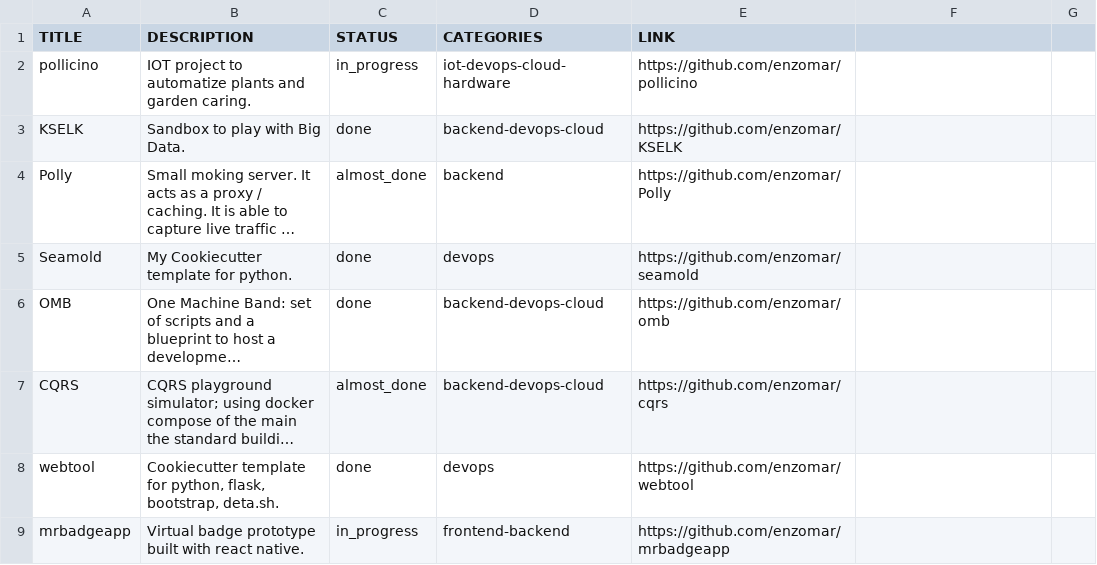
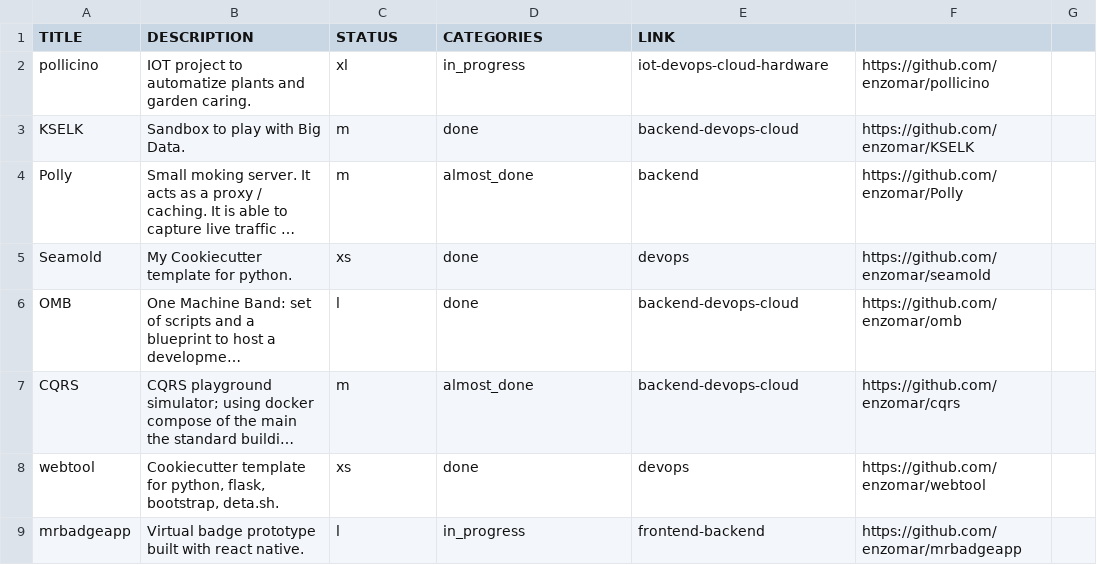
Before and after one commit to enzomar/enzomar.github.io, a CSV file: projects.csv, drawn as a sheet; only a part is shown; long unchanged cells end in …; the diff covers the shown part only; the diff names each change by its address in the sheet, - before the commit and + after, or states it on an @@ line.

```diff
--- a/projects.csv
+++ b/projects.csv
-C2 (STATUS): in_progress
+C2 (STATUS): xl
-D2 (CATEGORIES): iot-devops-cloud-hardware
+D2 (CATEGORIES): in_progress
-E2 (LINK): https://github.com/enzomar/pollicino
+E2 (LINK): iot-devops-cloud-hardware
-F2: (empty)
+F2: https://github.com/enzomar/pollicino
-C3 (STATUS): done
+C3 (STATUS): m
-D3 (CATEGORIES): backend-devops-cloud
+D3 (CATEGORIES): done
-E3 (LINK): https://github.com/enzomar/KSELK
+E3 (LINK): backend-devops-cloud
-F3: (empty)
+F3: https://github.com/enzomar/KSELK
-C4 (STATUS): almost_done
+C4 (STATUS): m
-D4 (CATEGORIES): backend
+D4 (CATEGORIES): almost_done
-E4 (LINK): https://github.com/enzomar/Polly
+E4 (LINK): backend
-F4: (empty)
+F4: https://github.com/enzomar/Polly
-C5 (STATUS): done
+C5 (STATUS): xs
-D5 (CATEGORIES): devops
+D5 (CATEGORIES): done
-E5 (LINK): https://github.com/enzomar/seamold
+E5 (LINK): devops
-F5: (empty)
+F5: https://github.com/enzomar/seamold
-C6 (STATUS): done
+C6 (STATUS): l
-D6 (CATEGORIES): backend-devops-cloud
+D6 (CATEGORIES): done
-E6 (LINK): https://github.com/enzomar/omb
+E6 (LINK): backend-devops-cloud
-F6: (empty)
+F6: https://github.com/enzomar/omb
-C7 (STATUS): almost_done
+C7 (STATUS): m
-D7 (CATEGORIES): backend-devops-cloud
+D7 (CATEGORIES): almost_done
-E7 (LINK): https://github.com/enzomar/cqrs
+E7 (LINK): backend-devops-cloud
-F7: (empty)
+F7: https://github.com/enzomar/cqrs
-C8 (STATUS): done
+C8 (STATUS): xs
-D8 (CATEGORIES): devops
+D8 (CATEGORIES): done
-E8 (LINK): https://github.com/enzomar/webtool
+E8 (LINK): devops
-F8: (empty)
+F8: https://github.com/enzomar/webtool
-C9 (STATUS): in_progress
+C9 (STATUS): l
-D9 (CATEGORIES): frontend-backend
+D9 (CATEGORIES): in_progress
-E9 (LINK): https://github.com/enzomar/mrbadgeapp
+E9 (LINK): frontend-backend
-F9: (empty)
+F9: https://github.com/enzomar/mrbadgeapp
```
Also changed, not shown: 1 added row and 23 edited cells elsewhere in this file, 4 other files.
